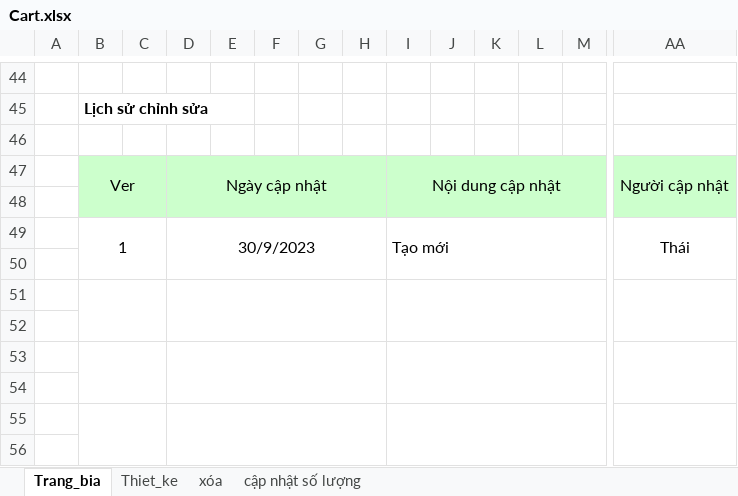
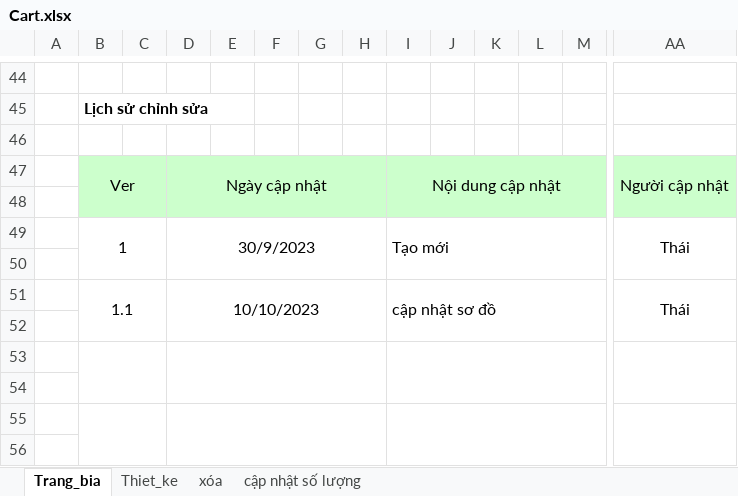
Before and after one commit to tu-lam/watch-store, an Excel workbook: design/chitiet/Cart.xlsx, sheet Trang_bia, drawn as a sheet; only a part is shown, gaps mark what is left out; values as stored, in another font and other column widths than the file's, no borders; charts and pictures not drawn; rows hold the shown columns only; the diff names each change by its address in the sheet, - before the commit and + after, or states it on an @@ line.

```diff
--- a/design/chitiet/Cart.xlsx (sheet Trang_bia)
+++ b/design/chitiet/Cart.xlsx (sheet Trang_bia)
-row 51: (empty)
+row 51:  | 1.1 |  | 10/10/2023 |  |  |  |  | cập nhật sơ đồ |  |  |  |  | Thái
```
Also changed, not shown: sheet cập nhật số lượng, sheet xóa, charts or pictures, design/chitiet/Header.xlsx, design/chitiet/OrderManager.xlsx, 28 other files.
